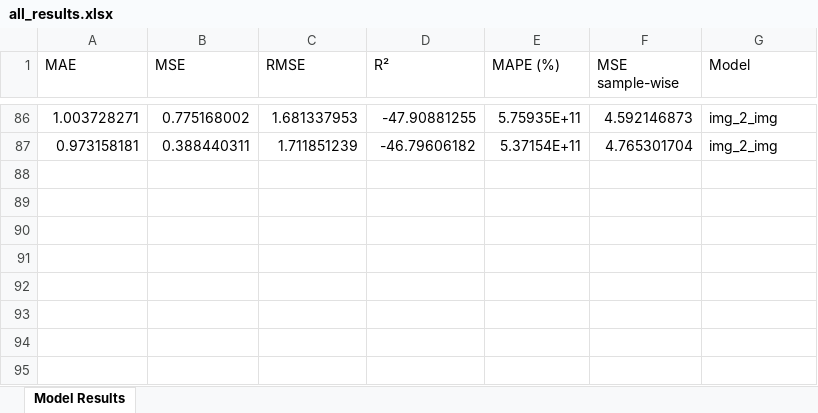
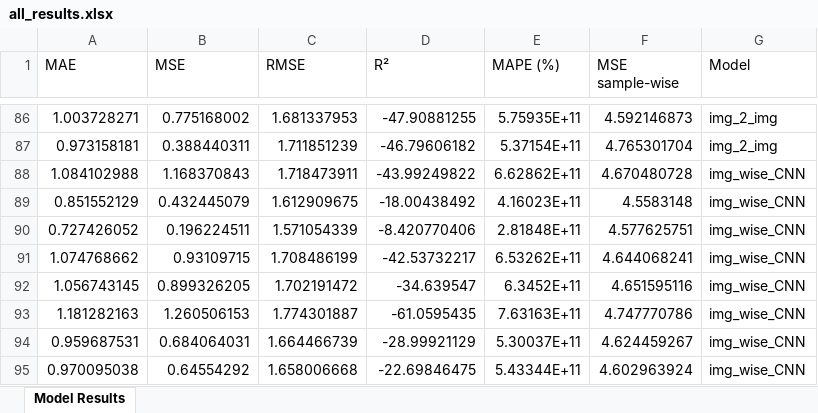
Before and after one commit to ruthparajo/cnn-river-temp-prediction, an Excel workbook: results/all_results.xlsx, sheet Model Results, drawn as a sheet; only a part is shown, gaps mark what is left out; values as stored, in another font and other column widths than the file's, no borders; the diff names each change by its address in the sheet, - before the commit and + after, or states it on an @@ line.

```diff
--- a/results/all_results.xlsx (sheet Model Results)
+++ b/results/all_results.xlsx (sheet Model Results)
+row 88: 1.084102988 | 1.168370843 | 1.718473911 | -43.99249822 | 6.62862E+11 | 4.670480728 | img_wise_CNN
+row 89: 0.851552129 | 0.432445079 | 1.612909675 | -18.00438492 | 4.16023E+11 | 4.5583148 | img_wise_CNN
+row 90: 0.727426052 | 0.196224511 | 1.571054339 | -8.420770406 | 2.81848E+11 | 4.577625751 | img_wise_CNN
+row 91: 1.074768662 | 0.93109715 | 1.708486199 | -42.53732217 | 6.53262E+11 | 4.644068241 | img_wise_CNN
+row 92: 1.056743145 | 0.899326205 | 1.702191472 | -34.639547 | 6.3452E+11 | 4.651595116 | img_wise_CNN
+row 93: 1.181282163 | 1.260506153 | 1.774301887 | -61.0595435 | 7.63163E+11 | 4.747770786 | img_wise_CNN
+row 94: 0.959687531 | 0.684064031 | 1.664466739 | -28.99921129 | 5.30037E+11 | 4.624459267 | img_wise_CNN
+row 95: 0.970095038 | 0.64554292 | 1.658006668 | -22.69846475 | 5.43344E+11 | 4.602963924 | img_wise_CNN
```
Also changed, not shown: results/img_wise_CNN_results.xlsx, 3 other files.
